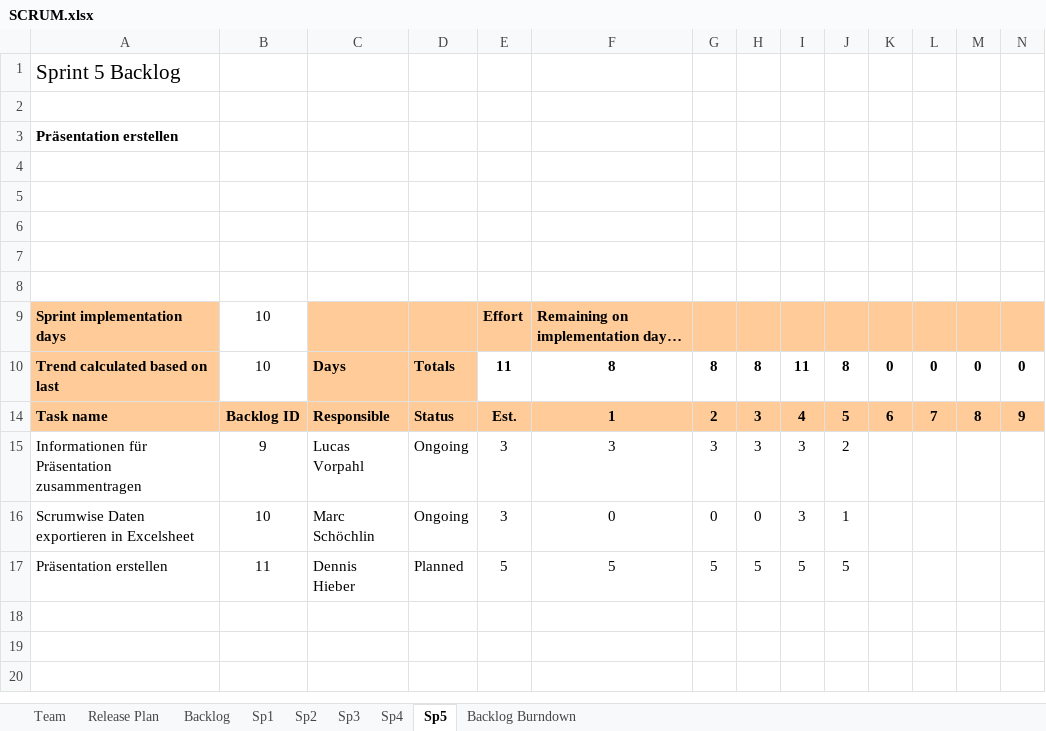
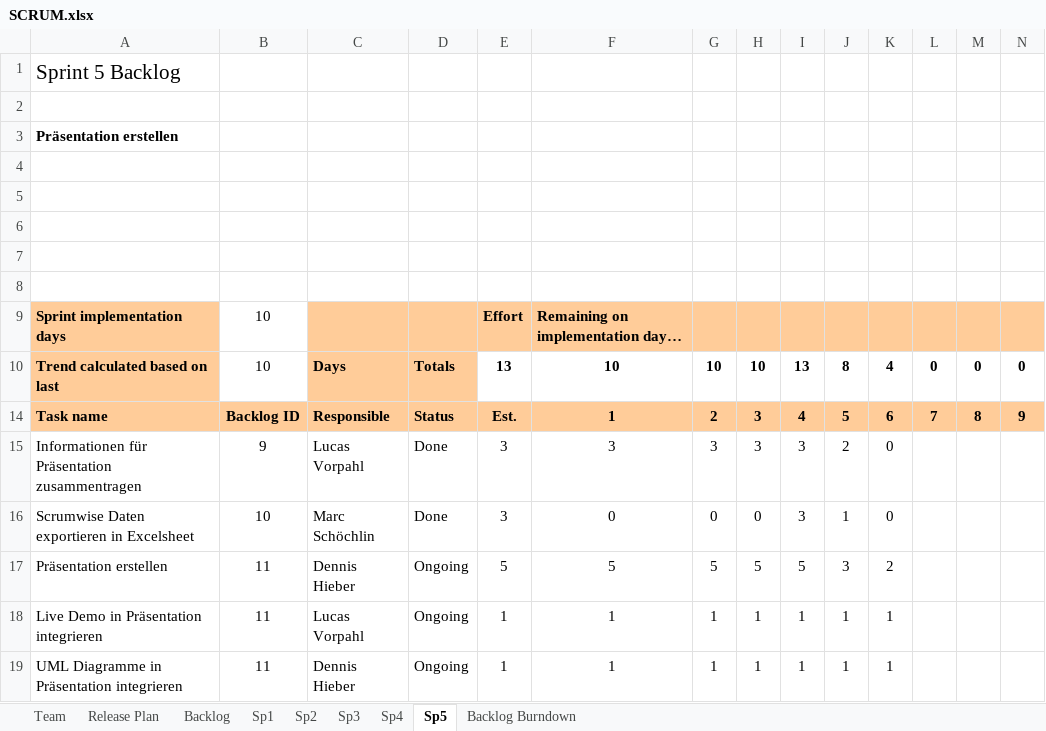
Before and after one commit to C4rc/DSP, an Excel workbook: SCRUM.xlsx, sheet Sp5, drawn as a sheet; only a part is shown; values as stored, in another font and other column widths than the file's, no borders; charts and pictures and conditional formats not drawn; rows hold the shown columns only; the diff names each change by its address in the sheet, - before the commit and + after, or states it on an @@ line.

Commit message:
Updated the presentation for release on thursday. Updated Scrum Description in presentation. Assigned new Backlog items to dev team. Resized some pictures in presentation. Linked Live Demo in presentation. TODO Integrate UML charts and Live Demo in presentation.

```diff
--- a/SCRUM.xlsx (sheet Sp5)
+++ b/SCRUM.xlsx (sheet Sp5)
-E10: 11
+E10: 13
-F10: 8
+F10: 10
-G10: 8
+G10: 10
-H10: 8
+H10: 10
-I10: 11
+I10: 13
-K10: 0
+K10: 4
-D15:D16: Ongoing
+D15:D16: Done
-K15:K16: (empty)
+K15:K16: 0
-D17: Planned
+D17: Ongoing
-J17: 5
+J17: 3
-K17: (empty)
+K17: 2
+row 18: Live Demo in Präsentation integrieren | 11 | Lucas Vorpahl | Ongoing | 1 | 1 | 1 | 1 | 1 | 1 | 1
+row 19: UML Diagramme in Präsentation integrieren | 11 | Dennis Hieber | Ongoing | 1 | 1 | 1 | 1 | 1 | 1 | 1
```
Also changed, not shown: hidden cells, charts or pictures, 25 other files.
